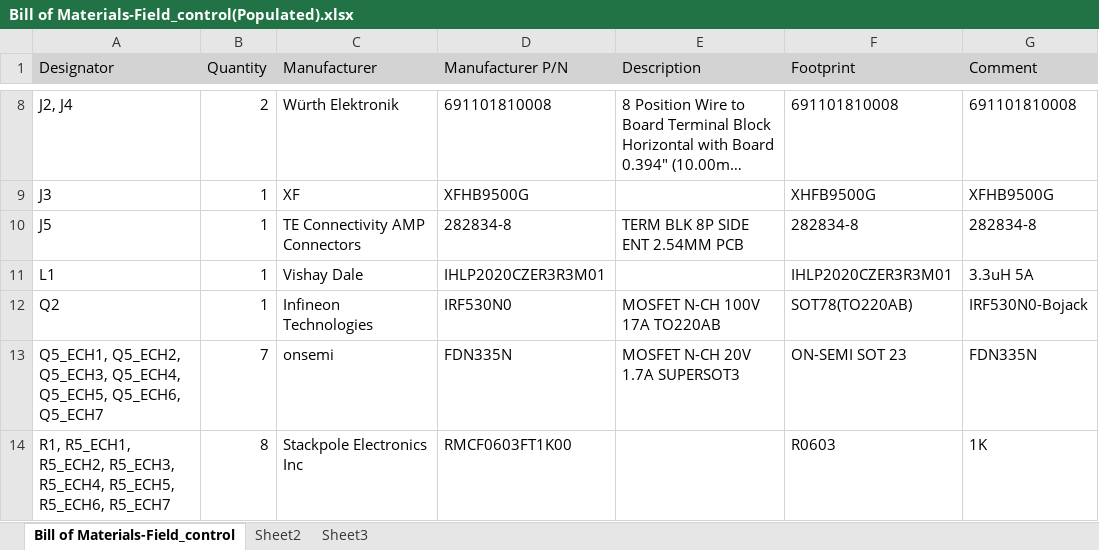
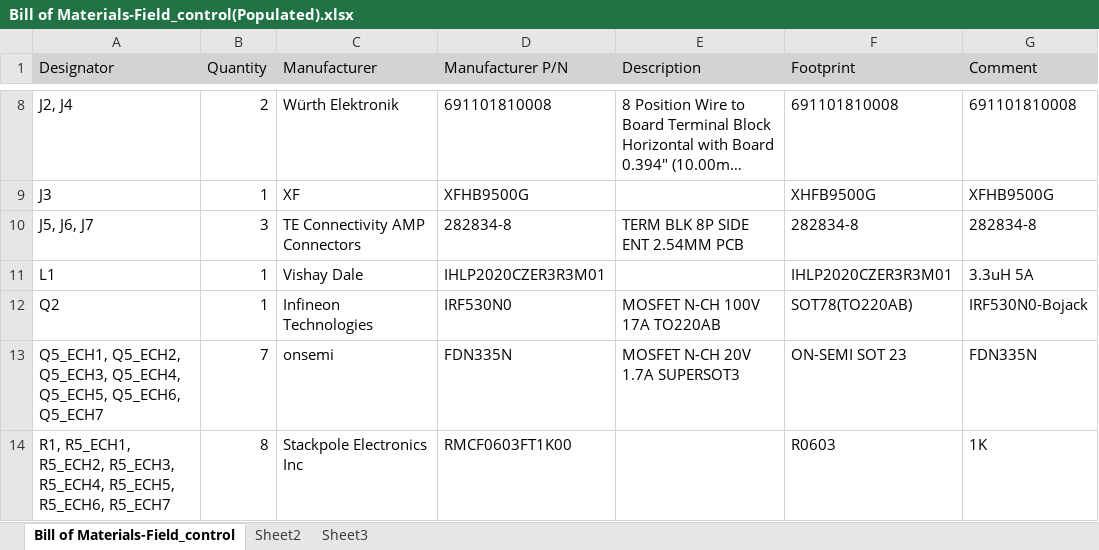
Before and after one commit to Hatokay/Field-Control, an Excel workbook: Project Outputs for Field_control/BOM/Bill of Materials-Field_control(Populated).xlsx, sheet Bill of Materials-Field_control, drawn as a sheet; only a part is shown, gaps mark what is left out; long unchanged cells end in …; values as stored, in another font and other column widths than the file's, no borders; the diff names each change by its address in the sheet, - before the commit and + after, or states it on an @@ line.

```diff
--- a/Project Outputs for Field_control/BOM/Bill of Materials-Field_control(Populated).xlsx (sheet Bill of Materials-Field_control)
+++ b/Project Outputs for Field_control/BOM/Bill of Materials-Field_control(Populated).xlsx (sheet Bill of Materials-Field_control)
-A10 (Designator): J5
+A10 (Designator): J5, J6, J7
-B10 (Quantity): 1
+B10 (Quantity): 3
```
Also changed, not shown: 45 other files.
